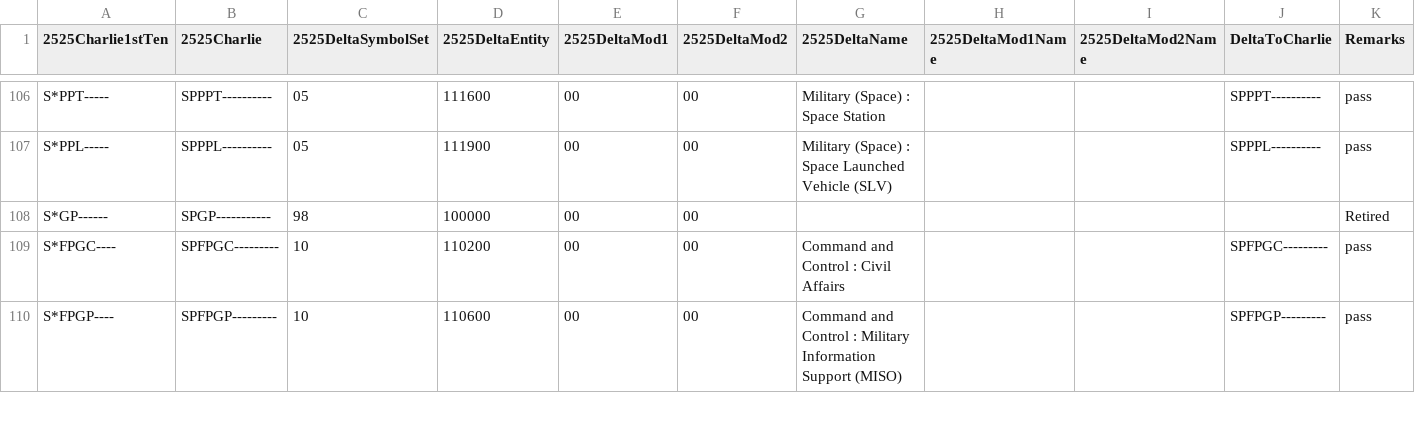
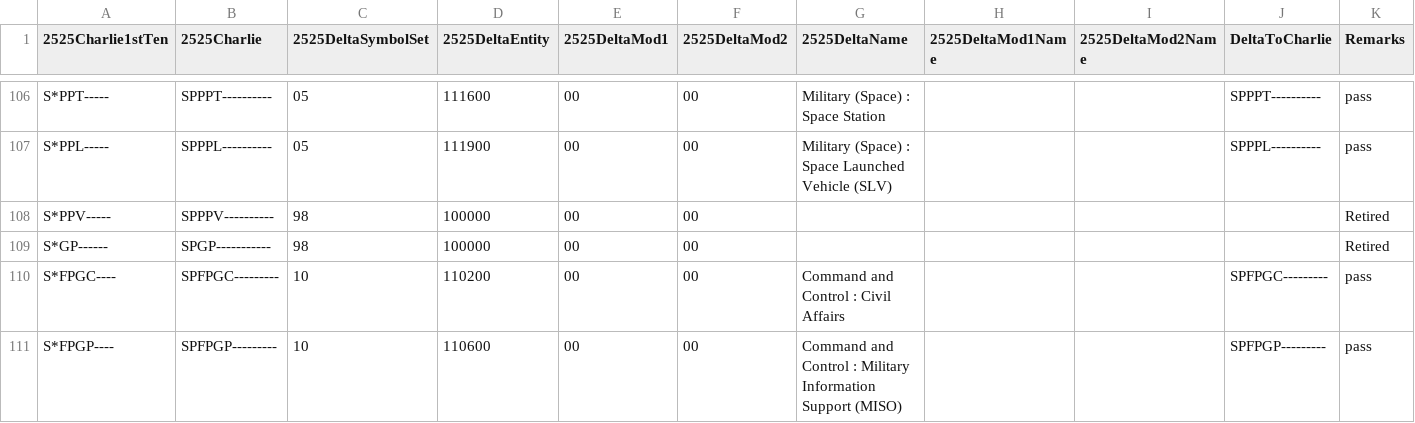
Before and after one commit to Esri/joint-military-symbology-xml, a CSV file: samples/legacy_support/LegacyMappingTableCtoD.csv, drawn as a sheet; only a part is shown, gaps mark what is left out.

```diff
--- a/samples/legacy_support/LegacyMappingTableCtoD.csv
+++ b/samples/legacy_support/LegacyMappingTableCtoD.csv
@@ -107,2 +107,3 @@ S*PPT-----,SPPPT----------,05,111600,00,00,Military (Space) : Space Station,,,SP
 S*PPL-----,SPPPL----------,05,111900,00,00,Military (Space) : Space Launched Vehicle (SLV),,,SPPPL----------,pass
+S*PPV-----,SPPPV----------,98,100000,00,00,,,,,Retired
 S*GP------,SPGP-----------,98,100000,00,00,,,,,Retired
```
Also changed, not shown: samples/imagefile_name_category_tags/Military-Land-Unit-Source-Icons.csv, samples/imagefile_name_category_tags/Military-Sea-Subsurface-Source-Icons.csv, 11 other files.
